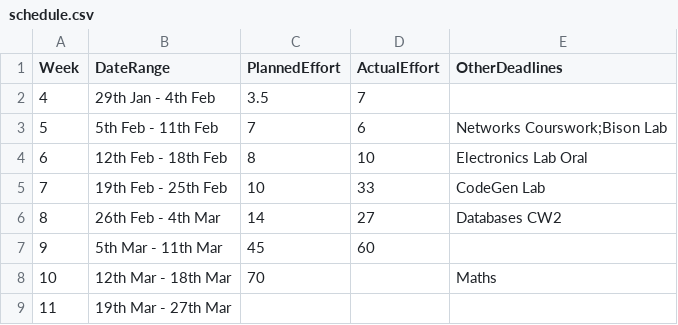
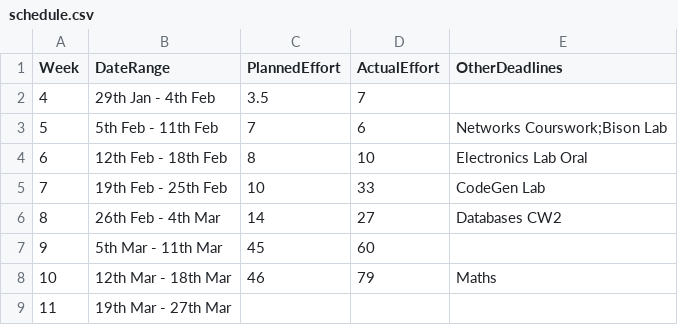
Before and after one commit to garfield97/Ansi-c_compiler, a CSV file: management/schedule.csv, drawn as a sheet.

```diff
--- a/management/schedule.csv
+++ b/management/schedule.csv
@@ -7,3 +7,3 @@ Week,DateRange,PlannedEffort,ActualEffort,OtherDeadlines
 9,  5th Mar - 11th Mar,45,60,
-10, 12th Mar - 18th Mar,70,,Maths
+10, 12th Mar - 18th Mar,46,79,Maths
 11, 19th Mar - 27th Mar,,,
```
Also changed, not shown: management/effort-log.csv, management/milestones.csv.
